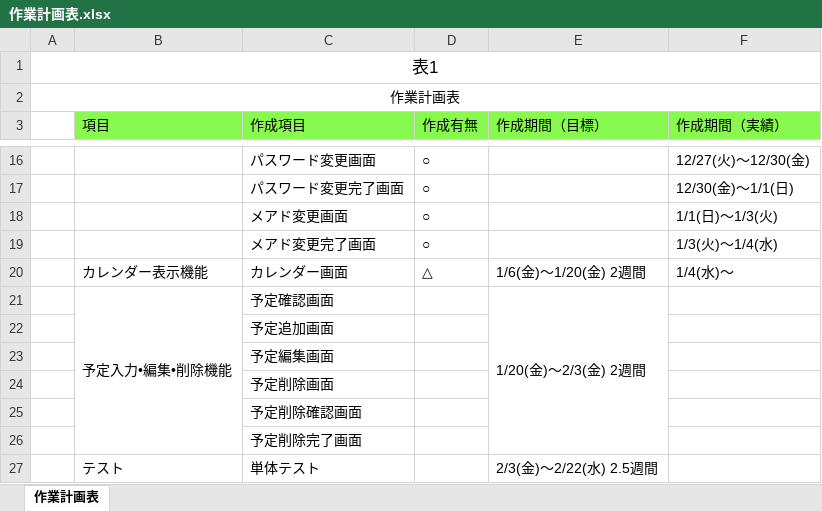
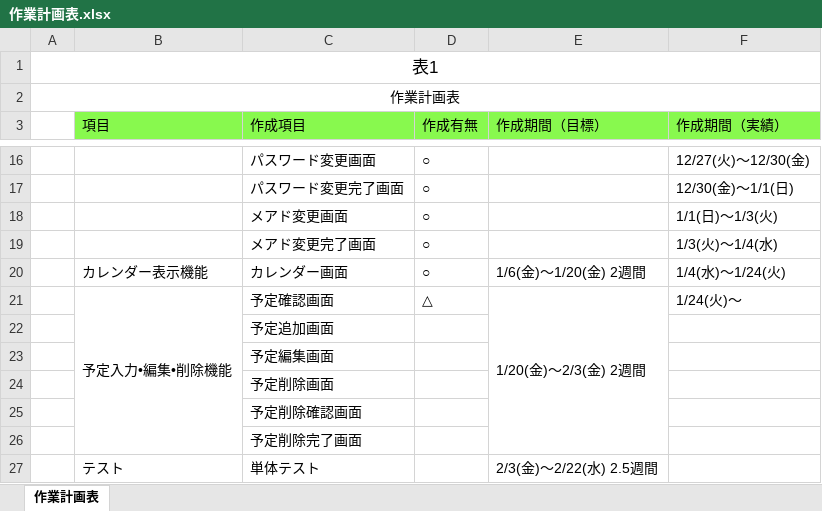
Before and after one commit to yamazakirr/portfolio, an Excel workbook: documents/作業計画表.xlsx, sheet 作業計画表, drawn as a sheet; only a part is shown, gaps mark what is left out; values as stored, in another font and other column widths than the file's, no borders; the diff names each change by its address in the sheet, - before the commit and + after, or states it on an @@ line.

```diff
--- a/documents/作業計画表.xlsx (sheet 作業計画表)
+++ b/documents/作業計画表.xlsx (sheet 作業計画表)
-D20 (作成有無): △
+D20 (作成有無): ○
-F20 (作成期間（実績）): 1/4(水)〜
+F20 (作成期間（実績）): 1/4(水)〜1/24(火)
-D21 (作成有無): (empty)
+D21 (作成有無): △
-F21 (作成期間（実績）): (empty)
+F21 (作成期間（実績）): 1/24(火)〜
```
Also changed, not shown: 12 other files.
